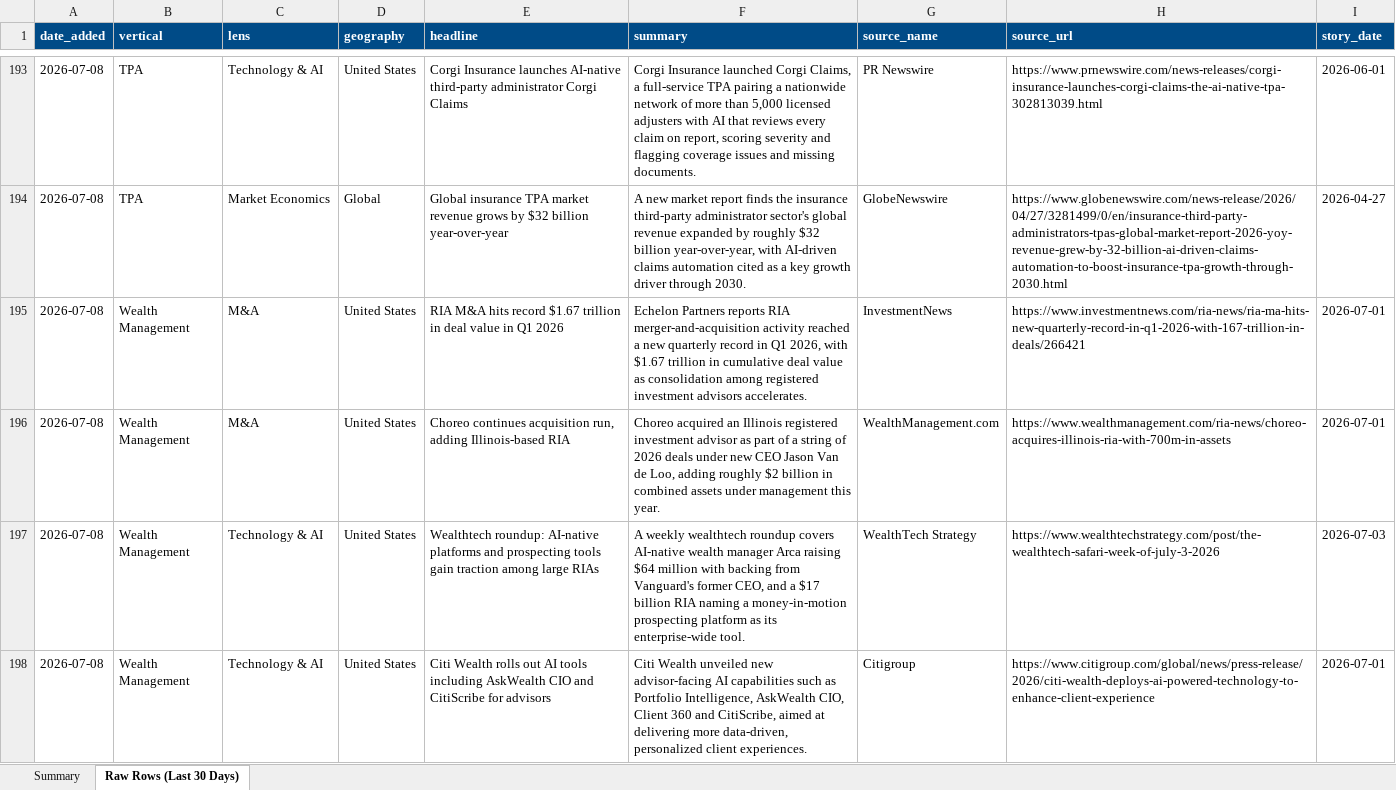
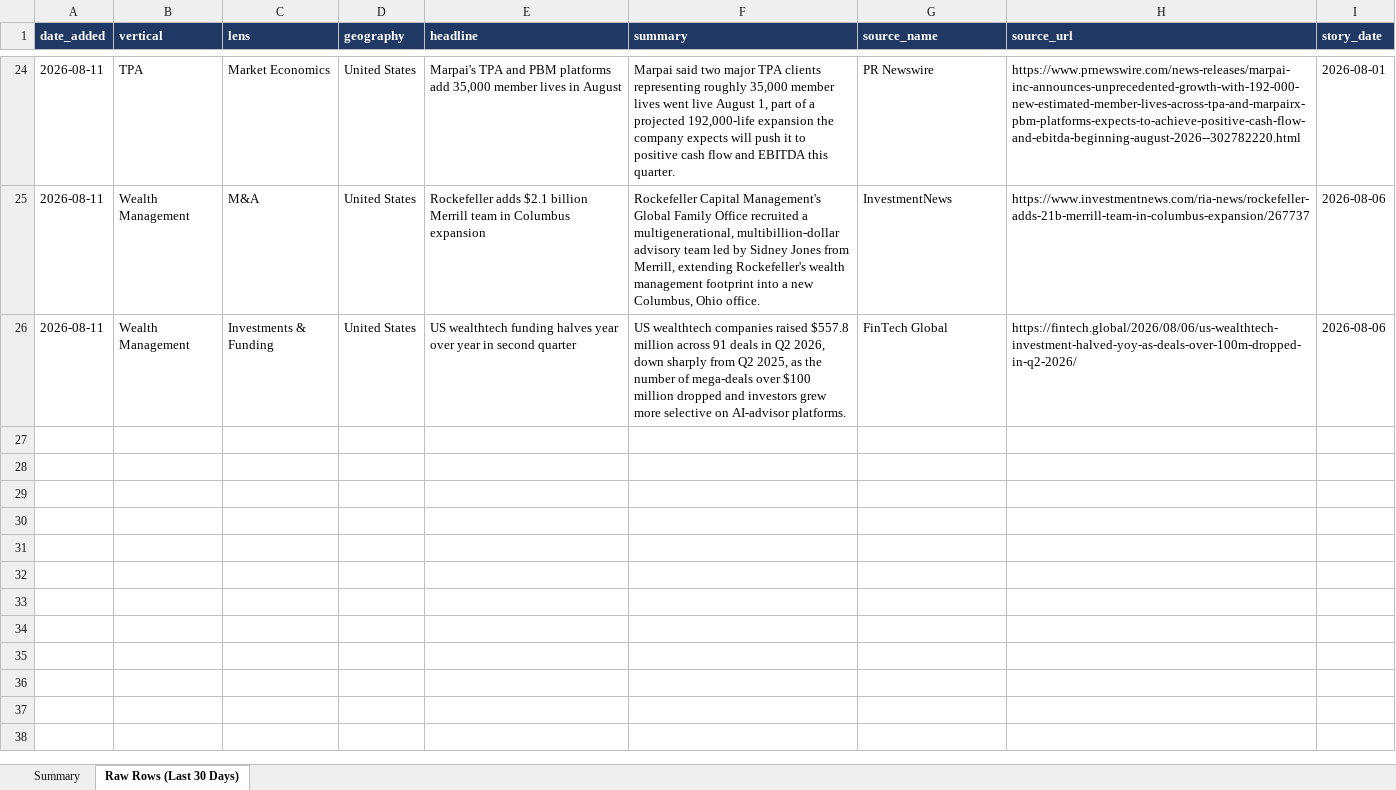
Before and after one commit to dsivakumar81/DailyIndustryBrief, an Excel workbook: cockpit-data/story-log-last30days.xlsx, sheet Raw Rows (Last 30 Days), drawn as a sheet; only a part is shown, gaps mark what is left out; values as stored, in another font and other column widths than the file's, no borders; removed rows and columns are numbered as before the commit, all else as after; the diff covers the shown part only; the diff names each change by its address in the sheet, - before the commit and + after, or states it on an @@ line.

```diff
--- a/cockpit-data/story-log-last30days.xlsx (sheet Raw Rows (Last 30 Days))
+++ b/cockpit-data/story-log-last30days.xlsx (sheet Raw Rows (Last 30 Days))
-A1:I1 fill: #004B87
+A1:I1 fill: #1F3864
-A24 (date_added): 2026-07-08
+A24 (date_added): 2026-08-11
-C24 (lens): Technology & AI
+C24 (lens): Market Economics
-E24 (headline): Corgi Insurance launches AI-native third-party administrator Corgi Claims
+E24 (headline): Marpai's TPA and PBM platforms add 35,000 member lives in August
-F24 (summary): Corgi Insurance launched Corgi Claims, a full-service TPA pairing a nationwide network of more than 5,000 licensed adjusters with AI that reviews every claim on report, scoring severity and flagging coverage issues and missing documents.
+F24 (summary): Marpai said two major TPA clients representing roughly 35,000 member lives went live August 1, part of a projected 192,000-life expansion the company expects will push it to positive cash flow and EBITDA this quarter.
-H24 (source_url): https://www.prnewswire.com/news-releases/corgi-insurance-launches-corgi-claims-the-ai-native-tpa-302813039.html
+H24 (source_url): https://www.prnewswire.com/news-releases/marpai-inc-announces-unprecedented-growth-with-192-000-new-estimated-member-lives-across-tpa-and-marpairx-pbm-platforms-expects-to-achieve-positive-cash-flow-and-ebitda-beginning-august-2026--302782220.html
-I24 (story_date): 2026-06-01
+I24 (story_date): 2026-08-01
-row 194: 2026-07-08 | TPA | Market Economics | Global | Global insurance TPA market revenue grows by $32 billion year-over-year | A new market report finds the insurance third-party administrator sector's global revenue expanded by roughly $32 billion year-over-year, with AI-driven claims automation cited as a key growth driver through 2030. | GlobeNewswire | https://www.globenewswire.com/news-release/2026/04/27/3281499/0/en/insurance-third-party-administrators-tpas-global-market-report-2026-yoy-revenue-grew-by-32-billion-ai-driven-claims-automation-to-boost-insurance-tpa-growth-through-2030.html | 2026-04-27
-A25 (date_added): 2026-07-08
+A25 (date_added): 2026-08-11
-E25 (headline): RIA M&A hits record $1.67 trillion in deal value in Q1 2026
+E25 (headline): Rockefeller adds $2.1 billion Merrill team in Columbus expansion
-F25 (summary): Echelon Partners reports RIA merger-and-acquisition activity reached a new quarterly record in Q1 2026, with $1.67 trillion in cumulative deal value as consolidation among registered investment advisors accelerates.
+F25 (summary): Rockefeller Capital Management's Global Family Office recruited a multigenerational, multibillion-dollar advisory team led by Sidney Jones from Merrill, extending Rockefeller's wealth management footprint into a new Columbus, Ohio office.
-H25 (source_url): https://www.investmentnews.com/ria-news/ria-ma-hits-new-quarterly-record-in-q1-2026-with-167-trillion-in-deals/266421
+H25 (source_url): https://www.investmentnews.com/ria-news/rockefeller-adds-21b-merrill-team-in-columbus-expansion/267737
-I25 (story_date): 2026-07-01
+I25 (story_date): 2026-08-06
-row 196: 2026-07-08 | Wealth Management | M&A | United States | Choreo continues acquisition run, adding Illinois-based RIA | Choreo acquired an Illinois registered investment advisor as part of a string of 2026 deals under new CEO Jason Van de Loo, adding roughly $2 billion in combined assets under management this year. | WealthManagement.com | https://www.wealthmanagement.com/ria-news/choreo-acquires-illinois-ria-with-700m-in-assets | 2026-07-01
-row 197: 2026-07-08 | Wealth Management | Technology & AI | United States | Wealthtech roundup: AI-native platforms and prospecting tools gain traction among large RIAs | A weekly wealthtech roundup covers AI-native wealth manager Arca raising $64 million with backing from Vanguard's former CEO, and a $17 billion RIA naming a money-in-motion prospecting platform as its enterprise-wide tool. | WealthTech Strategy | https://www.wealthtechstrategy.com/post/the-wealthtech-safari-week-of-july-3-2026 | 2026-07-03
-row 198: 2026-07-08 | Wealth Management | Technology & AI | United States | Citi Wealth rolls out AI tools including AskWealth CIO and CitiScribe for advisors | Citi Wealth unveiled new advisor-facing AI capabilities such as Portfolio Intelligence, AskWealth CIO, Client 360 and CitiScribe, aimed at delivering more data-driven, personalized client experiences. | Citigroup | https://www.citigroup.com/global/news/press-release/2026/citi-wealth-deploys-ai-powered-technology-to-enhance-client-experience | 2026-07-01
+row 26: 2026-08-11 | Wealth Management | Investments & Funding | United States | US wealthtech funding halves year over year in second quarter | US wealthtech companies raised $557.8 million across 91 deals in Q2 2026, down sharply from Q2 2025, as the number of mega-deals over $100 million dropped and investors grew more selective on AI-advisor platforms. | FinTech Global | https://fintech.global/2026/08/06/us-wealthtech-investment-halved-yoy-as-deals-over-100m-dropped-in-q2-2026/ | 2026-08-06
```
Also changed, not shown: 11 added rows, 180 removed rows and 62 edited cells elsewhere in this sheet, sheet Summary, 4 other files.
